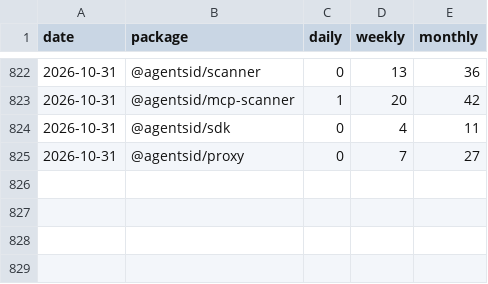
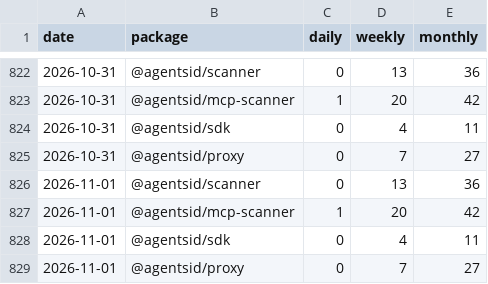
Before and after one commit to AgentsID-dev/agentsid, a CSV file: metrics/npm-downloads.csv, drawn as a sheet; only a part is shown, gaps mark what is left out.

Commit message:
metrics: npm downloads 1/day — 2026-11-01

```diff
--- a/metrics/npm-downloads.csv
+++ b/metrics/npm-downloads.csv
@@ -825 +825,5 @@ date,package,daily,weekly,monthly
 2026-10-31,@agentsid/proxy,0,7,27
+2026-11-01,@agentsid/scanner,0,13,36
+2026-11-01,@agentsid/mcp-scanner,1,20,42
+2026-11-01,@agentsid/sdk,0,4,11
+2026-11-01,@agentsid/proxy,0,7,27
```
Also changed, not shown: 1 other file.
